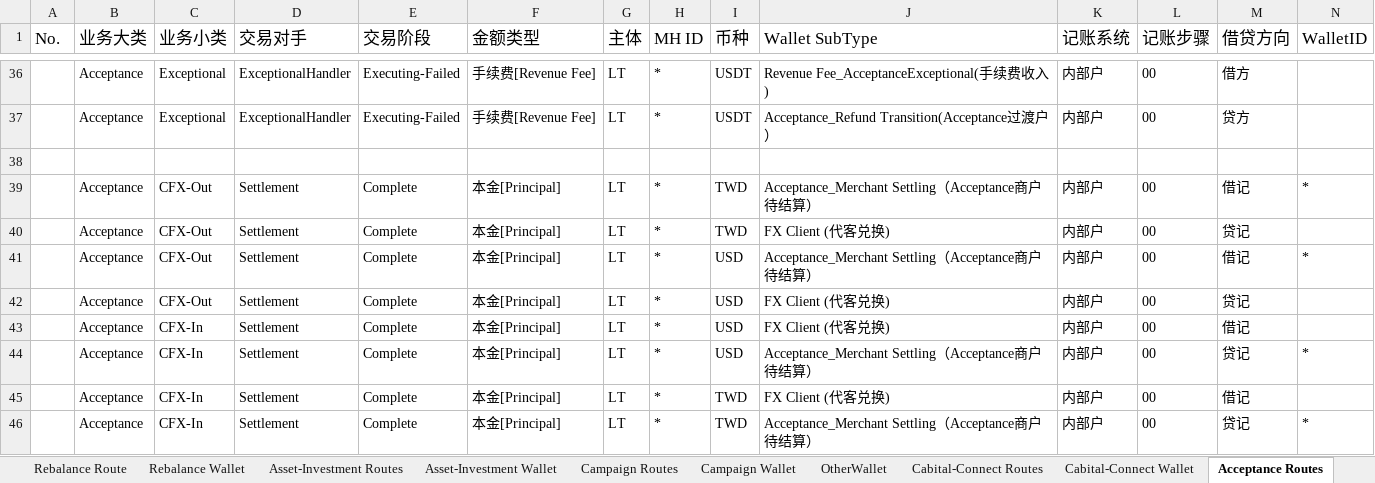
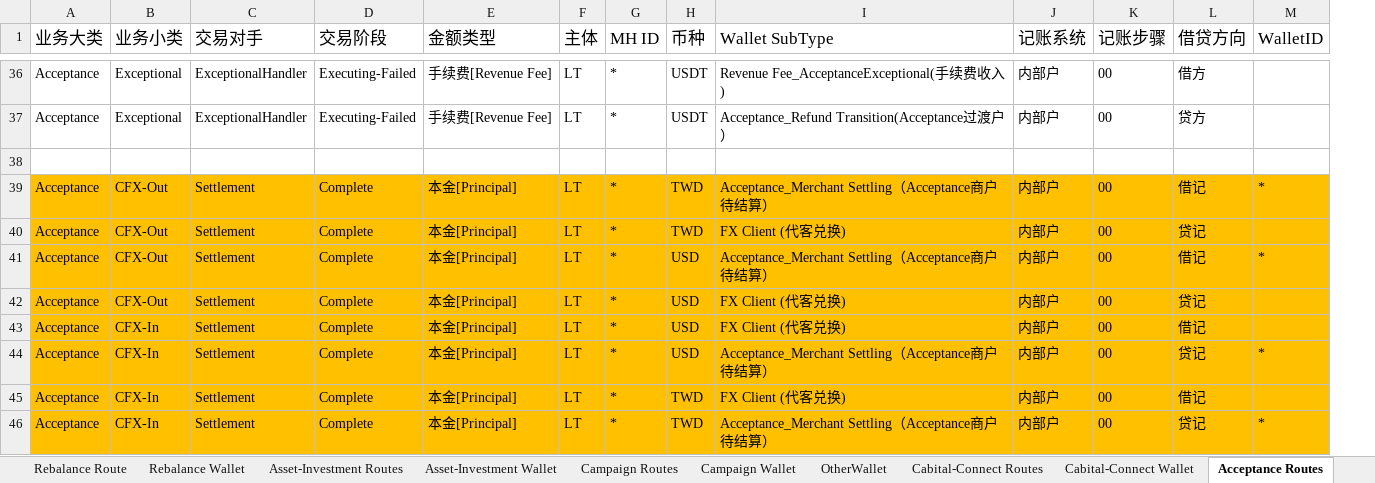
Before and after one commit to tisaTest1994/Gittest2, an Excel workbook: Resource/Accounting Route Configuration.xlsx, sheet Acceptance Routes, drawn as a sheet; only a part is shown, gaps mark what is left out; values as stored, in another font and other column widths than the file's, no borders; charts and pictures and table styles not drawn; removed rows and columns are numbered as before the commit, all else as after; the diff covers the shown part only; the diff names each change by its address in the sheet, - before the commit and + after, or states it on an @@ line.

```diff
--- a/Resource/Accounting Route Configuration.xlsx (sheet Acceptance Routes)
+++ b/Resource/Accounting Route Configuration.xlsx (sheet Acceptance Routes)
-column A (No.), empty
-A39:M46 fill: none
+A39:M46 fill: #FFC000
```
Also changed, not shown: 5 added rows and cell formats elsewhere in this sheet, sheet Cabital-Connect Routes, sheet Acquiring Wallet, sheet CFX Route, sheet Cabital-Connect Wallet, sheet Acceptance Wallet, sheet CFX Wallet, 19 more sheets, hidden cells, charts or pictures, 5 other files.
